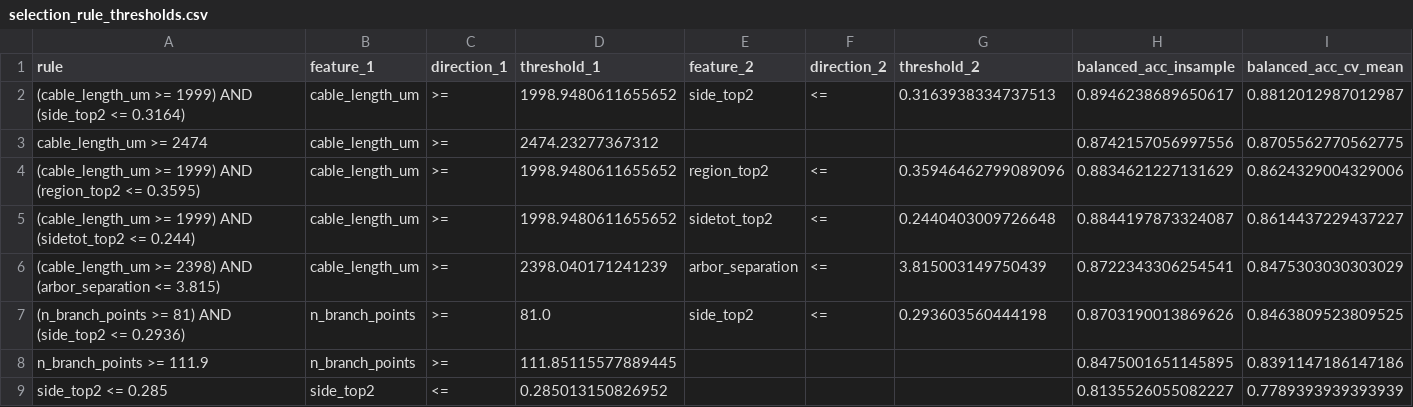
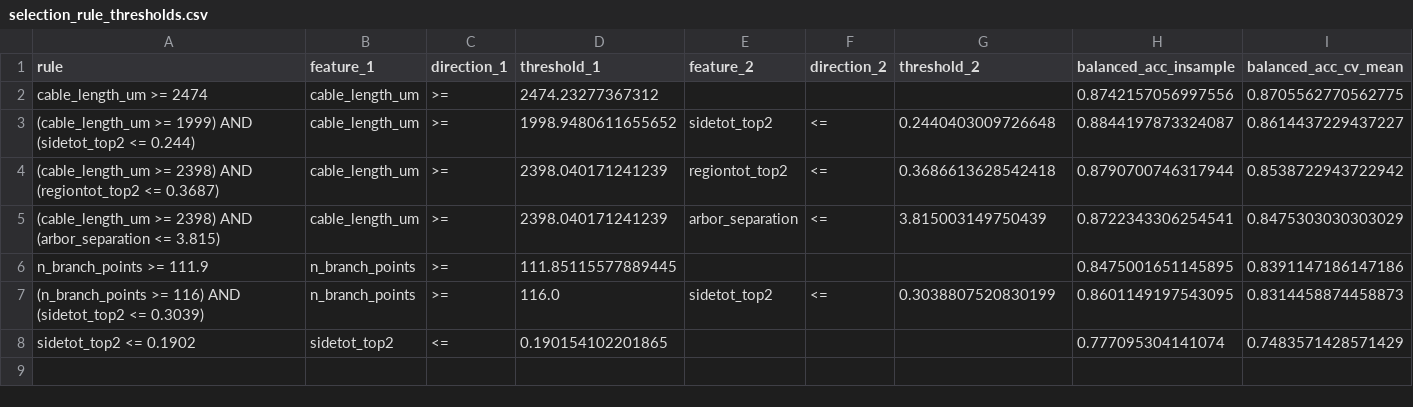
Before and after one commit to CFP106022206/nrn_mapping_CNN, a CSV file: analysis_dense_vs_projection/results/selection_rule_thresholds.csv, drawn as a sheet; only a part is shown; removed rows and columns are numbered as before the commit, all else as after; rows hold the shown columns only; the diff names each change by its address in the sheet, - before the commit and + after, or states it on an @@ line.

```diff
--- a/analysis_dense_vs_projection/results/selection_rule_thresholds.csv
+++ b/analysis_dense_vs_projection/results/selection_rule_thresholds.csv
-row 2: (cable_length_um >= 1999) AND (side_top2 <= 0.3164) | cable_length_um | >= | 1998.9480611655652 | side_top2 | <= | 0.3163938334737513 | 0.8946238689650617 | 0.8812012987012987
-row 4: (cable_length_um >= 1999) AND (region_top2 <= 0.3595) | cable_length_um | >= | 1998.9480611655652 | region_top2 | <= | 0.35946462799089096 | 0.8834621227131629 | 0.8624329004329006
+row 4: (cable_length_um >= 2398) AND (regiontot_top2 <= 0.3687) | cable_length_um | >= | 2398.040171241239 | regiontot_top2 | <= | 0.3686613628542418 | 0.8790700746317944 | 0.8538722943722942
-row 7: (n_branch_points >= 81) AND (side_top2 <= 0.2936) | n_branch_points | >= | 81.0 | side_top2 | <= | 0.293603560444198 | 0.8703190013869626 | 0.8463809523809525
-row 9: side_top2 <= 0.285 | side_top2 | <= | 0.285013150826952 |  |  |  | 0.8135526055082227 | 0.7789393939393939
+row 7: (n_branch_points >= 116) AND (sidetot_top2 <= 0.3039) | n_branch_points | >= | 116.0 | sidetot_top2 | <= | 0.3038807520830199 | 0.8601149197543095 | 0.8314458874458873
+row 8: sidetot_top2 <= 0.1902 | sidetot_top2 | <= | 0.190154102201865 |  |  |  | 0.777095304141074 | 0.7483571428571429
```
Also changed, not shown: analysis_dense_vs_projection/results/region_threshold_scan.csv, analysis_dense_vs_projection/results/selection_rule_coefficients.csv, 24 other files.
